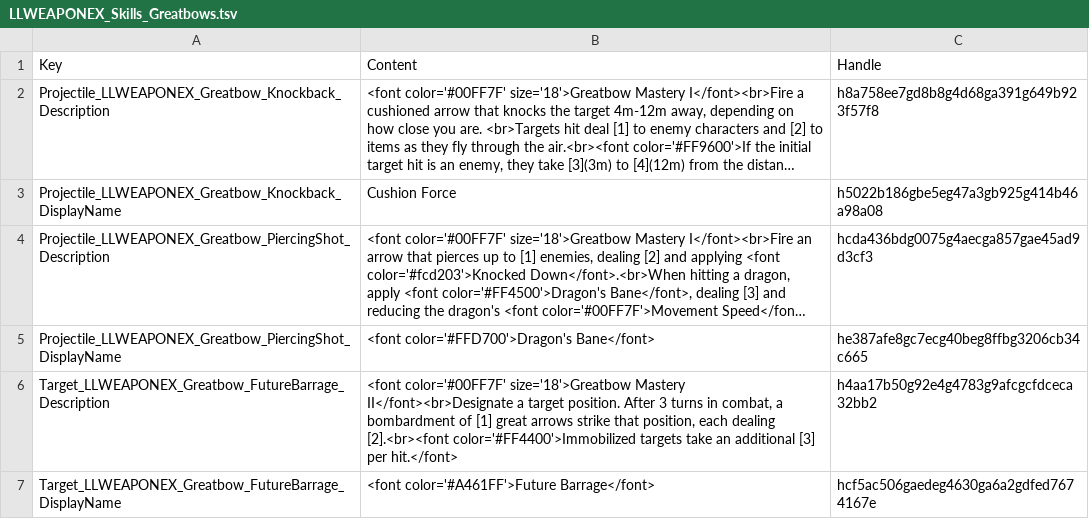
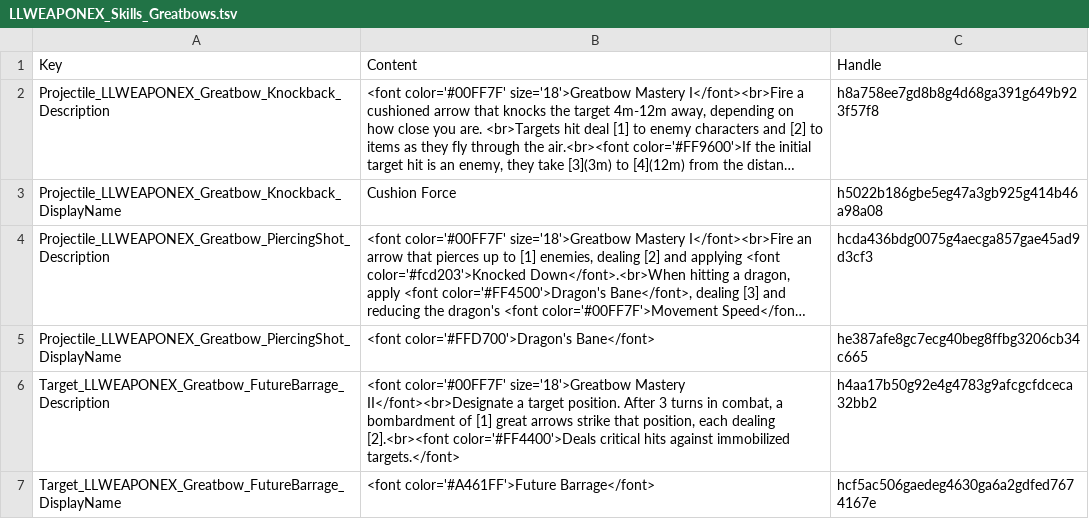
Before and after one commit to LaughingLeader-DOS2-Mods/WeaponExpansion, a TSV file: LocalKeys/LLWEAPONEX_Skills_Greatbows.tsv, drawn as a sheet; long unchanged cells end in …; the diff names each change by its address in the sheet, - before the commit and + after, or states it on an @@ line.

```diff
--- a/LocalKeys/LLWEAPONEX_Skills_Greatbows.tsv
+++ b/LocalKeys/LLWEAPONEX_Skills_Greatbows.tsv
-B6: …dealing [2].<br><font color='#FF4400'>Immobilized targets take an additional [3] per hit.</font>
+B6: …dealing [2].<br><font color='#FF4400'>Deals critical hits against immobilized targets.</font>
```
Also changed, not shown: LocalKeys/LLWEAPONEX_StatusText.tsv, 6 other files.
